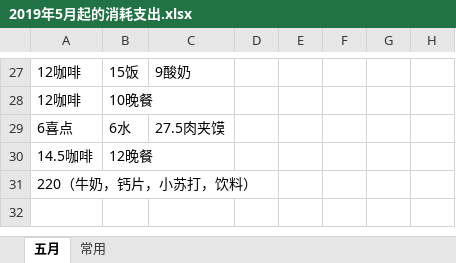
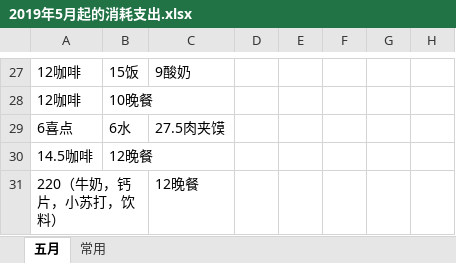
Before and after one commit to FangyeReady/GAME, an Excel workbook: DailyCost/2019年5月起的消耗支出.xlsx, sheet 五月, drawn as a sheet; only a part is shown, gaps mark what is left out; values as stored, in another font and other column widths than the file's, no borders; the diff names each change by its address in the sheet, - before the commit and + after, or states it on an @@ line.

Commit message:
daily cost

```diff
--- a/DailyCost/2019年5月起的消耗支出.xlsx (sheet 五月)
+++ b/DailyCost/2019年5月起的消耗支出.xlsx (sheet 五月)
-C31: (empty)
+C31: 12晚餐
```
